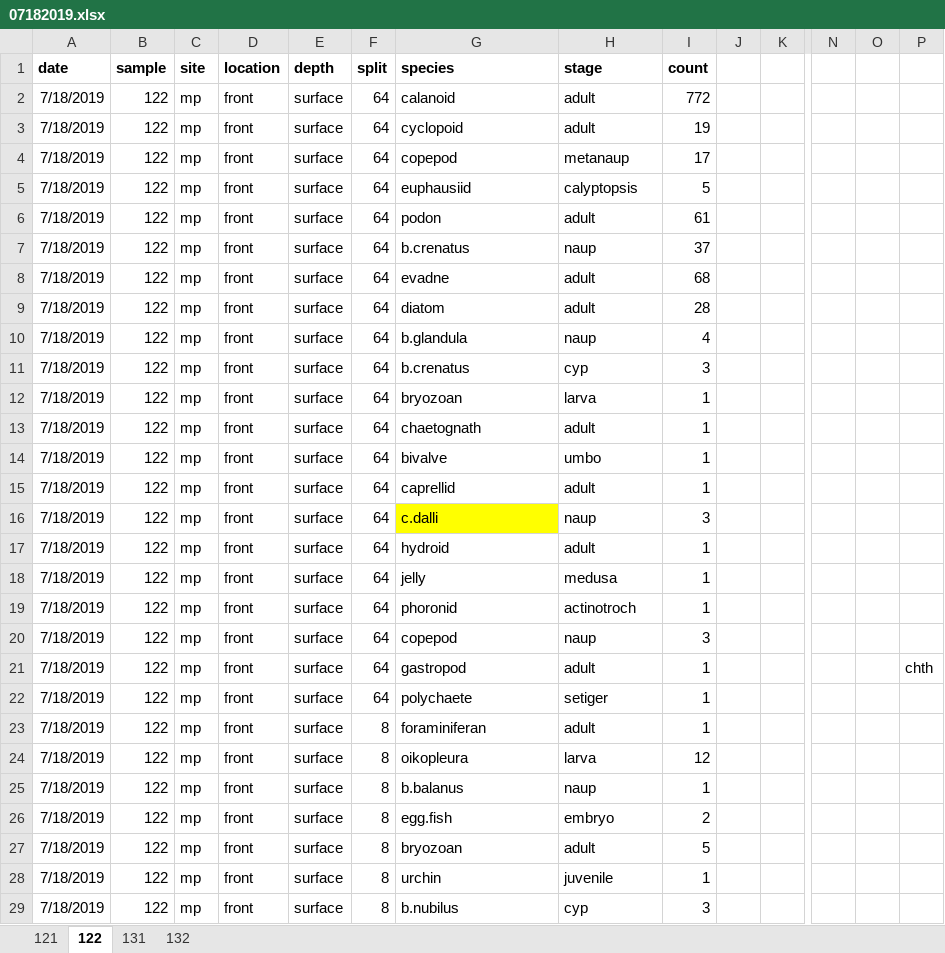
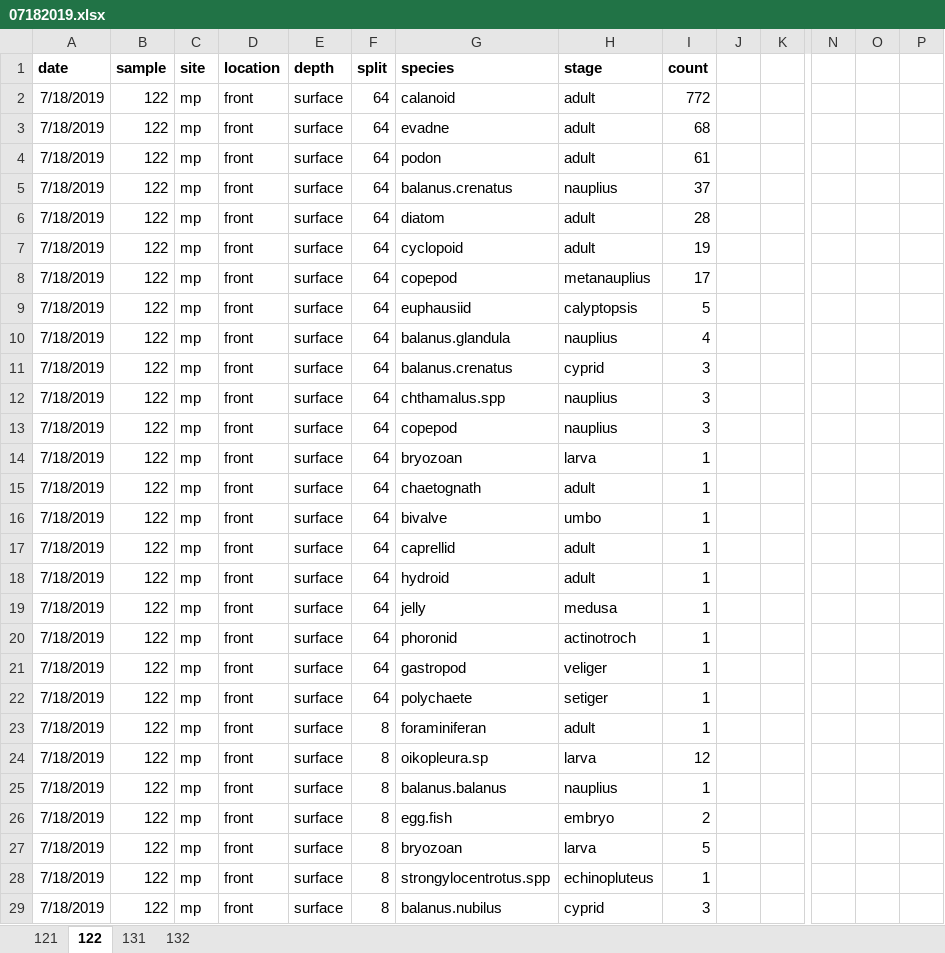
Before and after one commit to hjkilleen/fronts, an Excel workbook: data/biology/counts/07182019.xlsx, sheet 122, drawn as a sheet; only a part is shown, gaps mark what is left out; values as stored, in another font and other column widths than the file's, no borders; charts and pictures not drawn; removed rows and columns are numbered as before the commit, all else as after; rows hold the shown columns only; the diff covers the shown part only; the diff names each change by its address in the sheet, - before the commit and + after, or states it on an @@ line.

```diff
--- a/data/biology/counts/07182019.xlsx (sheet 122)
+++ b/data/biology/counts/07182019.xlsx (sheet 122)
@@ row 8 moved to row 3: 7/18/2019 @@
+row 4: 7/18/2019 | 122 | mp | front | surface | 64 | podon | adult | 61
+row 5: 7/18/2019 | 122 | mp | front | surface | 64 | balanus.crenatus | nauplius | 37
@@ row 9 moved to row 6: 7/18/2019 @@
-H8 (stage): metanaup
+H8 (stage): metanauplius
-G10 (species): podon
+G10 (species): balanus.glandula
-H10 (stage): adult
+H10 (stage): nauplius
-I10 (count): 61
+I10 (count): 4
-G11 (species): b.crenatus
+G11 (species): balanus.crenatus
-H11 (stage): naup
+H11 (stage): cyprid
-I11 (count): 37
+I11 (count): 3
-G12 (species): b.glandula
+G12 (species): chthamalus.spp
-H12 (stage): naup
+H12 (stage): nauplius
-I12 (count): 4
+I12 (count): 3
-G13 (species): b.crenatus
+G13 (species): copepod
-H13 (stage): cyp
+H13 (stage): nauplius
-row 16: 7/18/2019 | 122 | mp | front | surface | 64 | c.dalli | naup | 3
-row 20: 7/18/2019 | 122 | mp | front | surface | 64 | copepod | naup | 3
-H21 (stage): adult
+H21 (stage): veliger
-P21: chth
+P21: (empty)
-G24 (species): oikopleura
+G24 (species): oikopleura.sp
-G25 (species): b.balanus
+G25 (species): balanus.balanus
-H25 (stage): naup
+H25 (stage): nauplius
-H27 (stage): adult
+H27 (stage): larva
-G28 (species): urchin
+G28 (species): strongylocentrotus.spp
-H28 (stage): juvenile
+H28 (stage): echinopluteus
-G29 (species): b.nubilus
+G29 (species): balanus.nubilus
-H29 (stage): cyp
+H29 (stage): cyprid
```
Also changed, not shown: 4 edited cells elsewhere in this sheet, sheet 132, sheet 121, sheet 131, charts or pictures, data/biology/counts/06232020.xlsx, data/biology/counts/06302020.xlsx, 7 other files.
